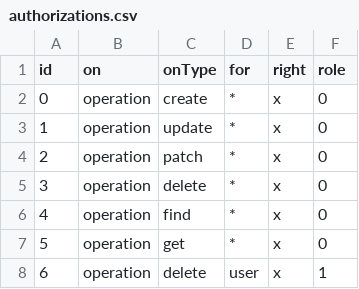
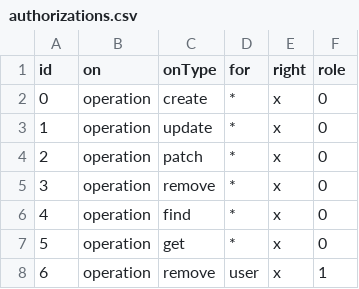
Before and after one commit to gabrieldausque/nodecms, a CSV file: packages/backend/data/authorizations.csv, drawn as a sheet.

Commit message:
Integrate execute authorization into all services

```diff
--- a/packages/backend/data/authorizations.csv
+++ b/packages/backend/data/authorizations.csv
@@ -4,5 +4,5 @@
 2,"operation","patch","*","x",0
-3,"operation","delete","*","x",0
+3,"operation","remove","*","x",0
 4,"operation","find","*","x",0
 5,"operation","get","*","x",0
-6,"operation","delete","user","x",1
+6,"operation","remove","user","x",1
```
Also changed, not shown: 17 other files.
